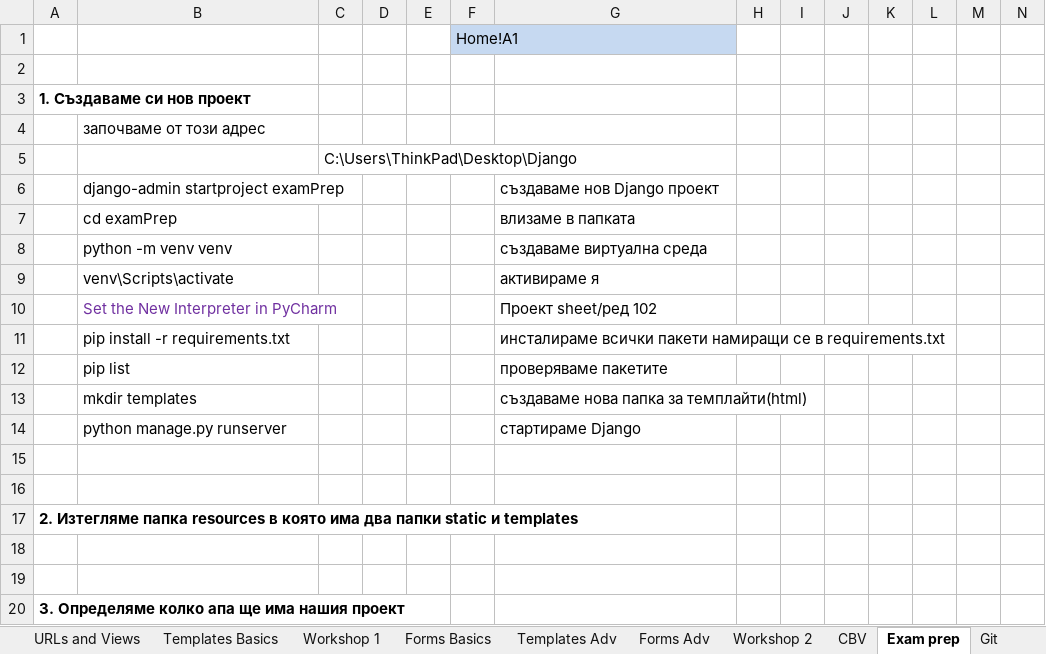
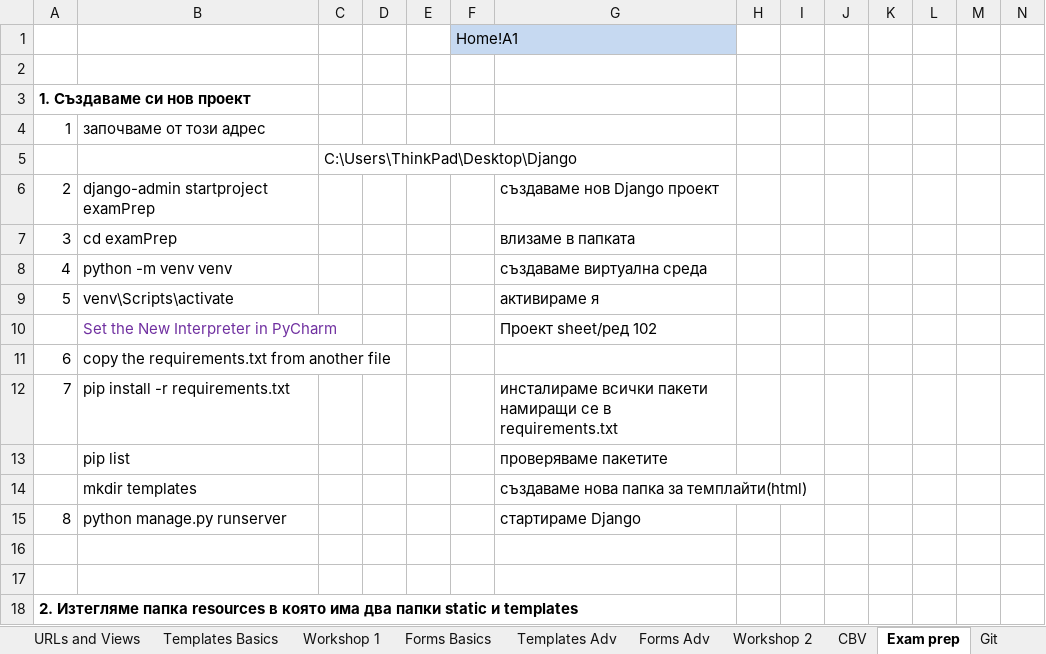
Before and after one commit to Vasil-S-Vasilev/git_test, an Excel workbook: Django 01.03.25.xlsx, sheet Exam prep, drawn as a sheet; only a part is shown; the shorter side is filled out with more unchanged rows; values as stored, in another font and other column widths than the file's, no borders; addresses are those after the commit; the diff names each change by its address in the sheet, - before the commit and + after, or states it on an @@ line.

Commit message:
27.04

```diff
--- a/Django 01.03.25.xlsx (sheet Exam prep)
+++ b/Django 01.03.25.xlsx (sheet Exam prep)
-A4: (empty)
+A4: 1
-A6: (empty)
+A6: 2
-A7: (empty)
+A7: 3
-A8: (empty)
+A8: 4
-A9: (empty)
+A9: 5
+row 11: 6 | copy the requirements.txt from another file
-A12: (empty)
+A12: 7
-A15: (empty)
+A15: 8
```
